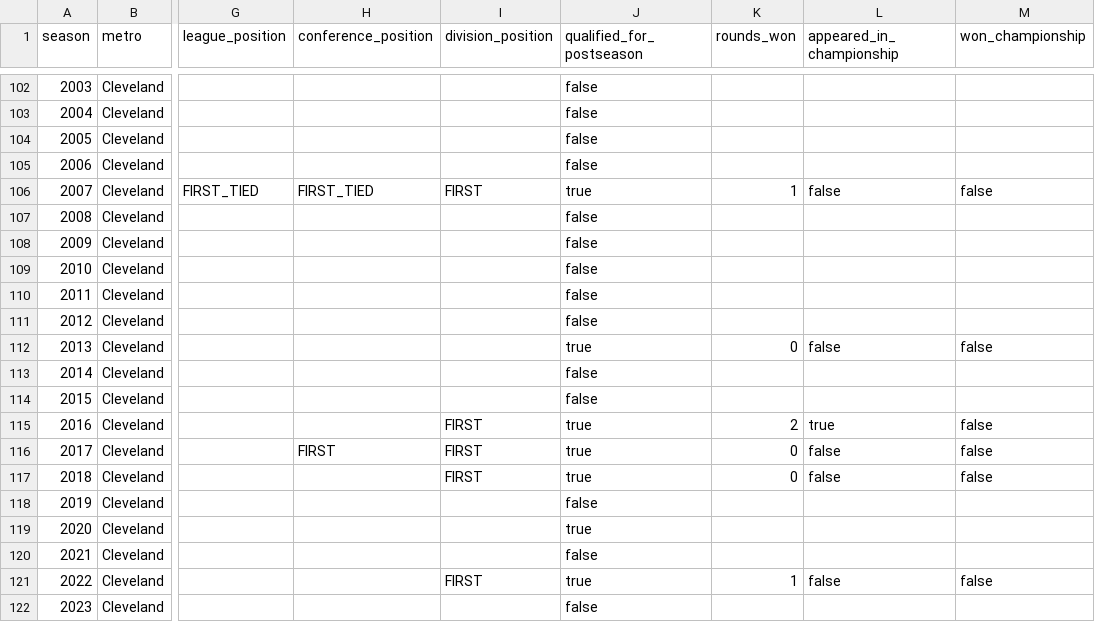
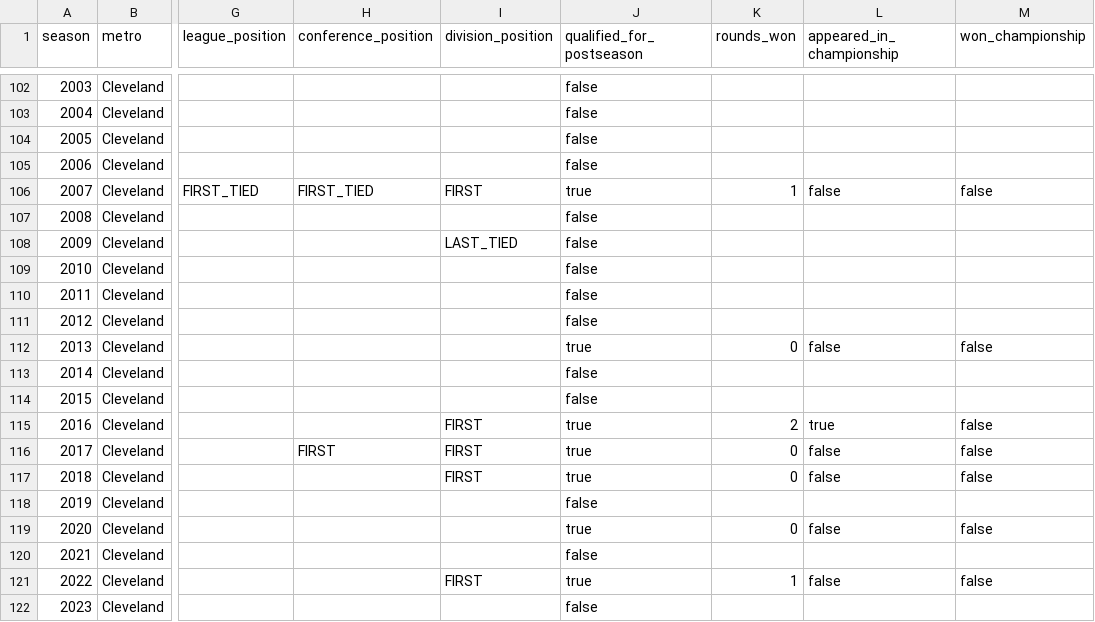
Before and after one commit to mabersold/maximum-futility, a CSV file: src/main/resources/data/mlb/seasons/cleveland-guardians.csv, drawn as a sheet; only a part is shown, gaps mark what is left out; the diff names each change by its address in the sheet, - before the commit and + after, or states it on an @@ line.

```diff
--- a/src/main/resources/data/mlb/seasons/cleveland-guardians.csv
+++ b/src/main/resources/data/mlb/seasons/cleveland-guardians.csv
-I108 (division_position): (empty)
+I108 (division_position): LAST_TIED
-K119 (rounds_won): (empty)
+K119 (rounds_won): 0
-L119 (appeared_in_championship): (empty)
+L119 (appeared_in_championship): false
-M119 (won_championship): (empty)
+M119 (won_championship): false
```
Also changed, not shown: src/main/resources/data/mlb/seasons/arizona-diamondbacks.csv, src/main/resources/data/mlb/seasons/los-angeles-dodgers.csv, 31 other files.
